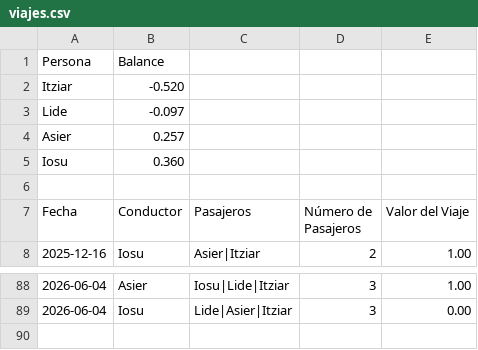
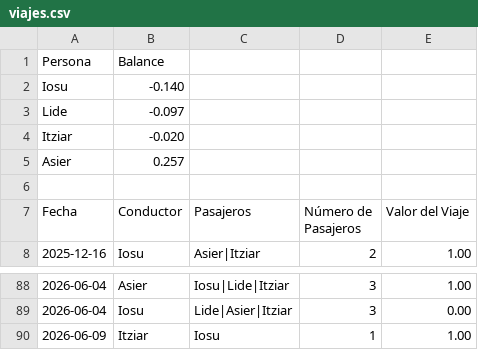
Before and after one commit to iosugomez/kotxea-backend, a CSV file: datos/viajes.csv, drawn as a sheet; only a part is shown, gaps mark what is left out.

Commit message:
Update viajes.csv 2026-06-09T12:00:31.149088

```diff
--- a/datos/viajes.csv
+++ b/datos/viajes.csv
@@ -1,6 +1,6 @@
 Persona,Balance
-Itziar,-0.520
+Iosu,-0.140
 Lide,-0.097
+Itziar,-0.020
 Asier,0.257
-Iosu,0.360
 
@@ -89 +89,2 @@ Fecha,Conductor,Pasajeros,Número de Pasajeros,Valor del Viaje
 2026-06-04,Iosu,"Lide|Asier|Itziar",3,0.00
+2026-06-09,Itziar,"Iosu",1,1.00
```
